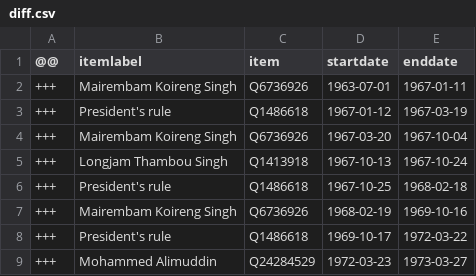
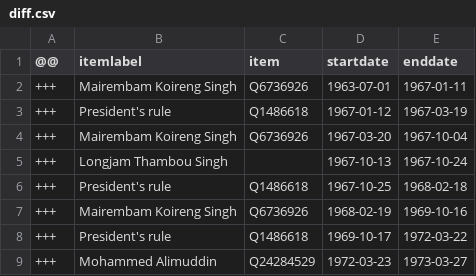
Before and after one commit to every-politician-scrapers/india-ministers, a CSV file: sources/manipur-chief-enwiki/diff.csv, drawn as a sheet; only a part is shown.

Commit message:
Compare external sources to Wikidata

```diff
--- a/sources/manipur-chief-enwiki/diff.csv
+++ b/sources/manipur-chief-enwiki/diff.csv
@@ -4,3 +4,3 @@
 +++,Mairembam Koireng Singh,Q6736926,1967-03-20,1967-10-04
-+++,Longjam Thambou Singh,Q1413918,1967-10-13,1967-10-24
++++,Longjam Thambou Singh,,1967-10-13,1967-10-24
 +++,President's rule,Q1486618,1967-10-25,1968-02-18
```
Also changed, not shown: sources/manipur-chief-enwiki/scraped.csv, sources/puducherry-lt-gov-enwiki/diff.csv, 1 other file.
